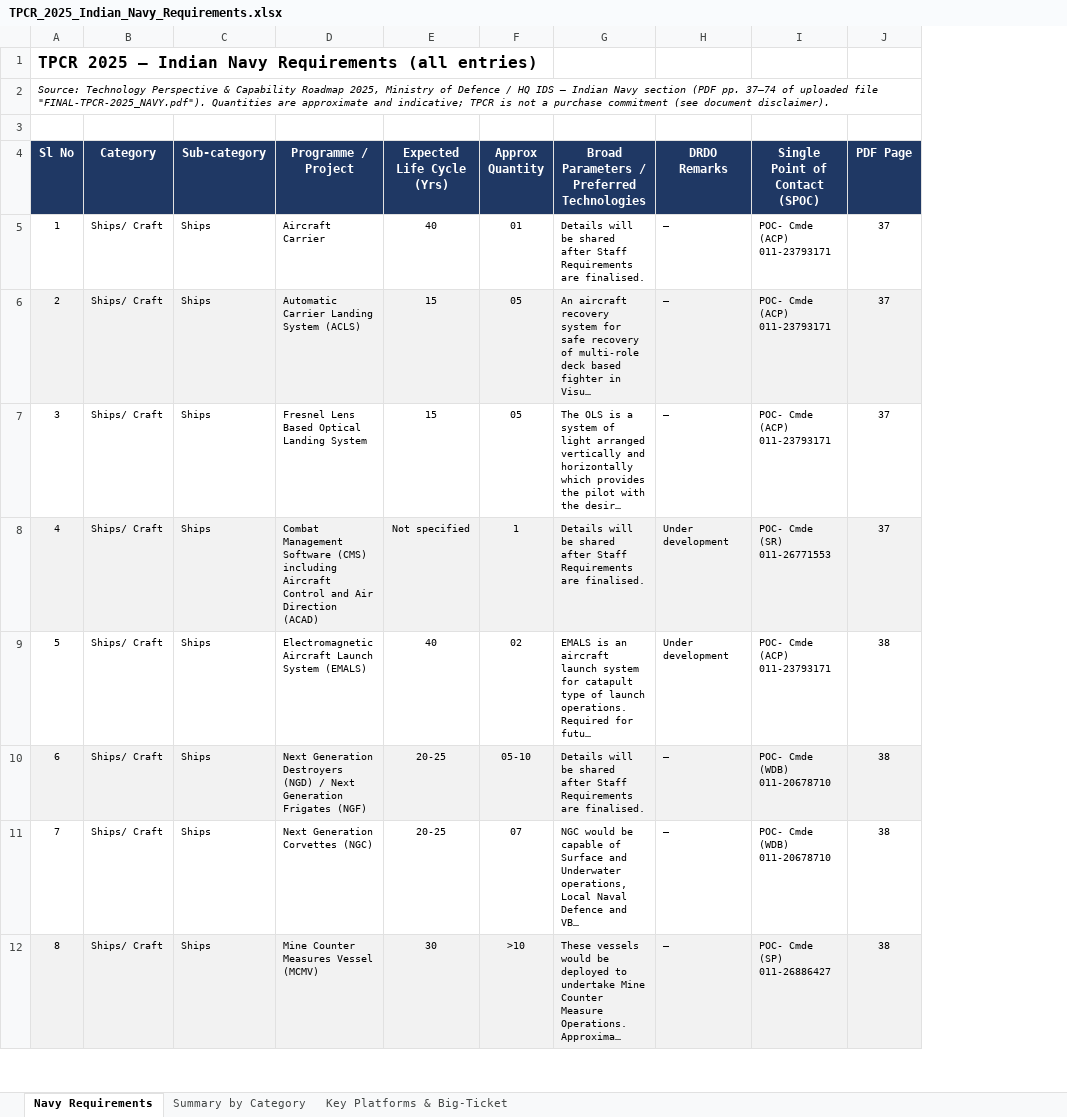
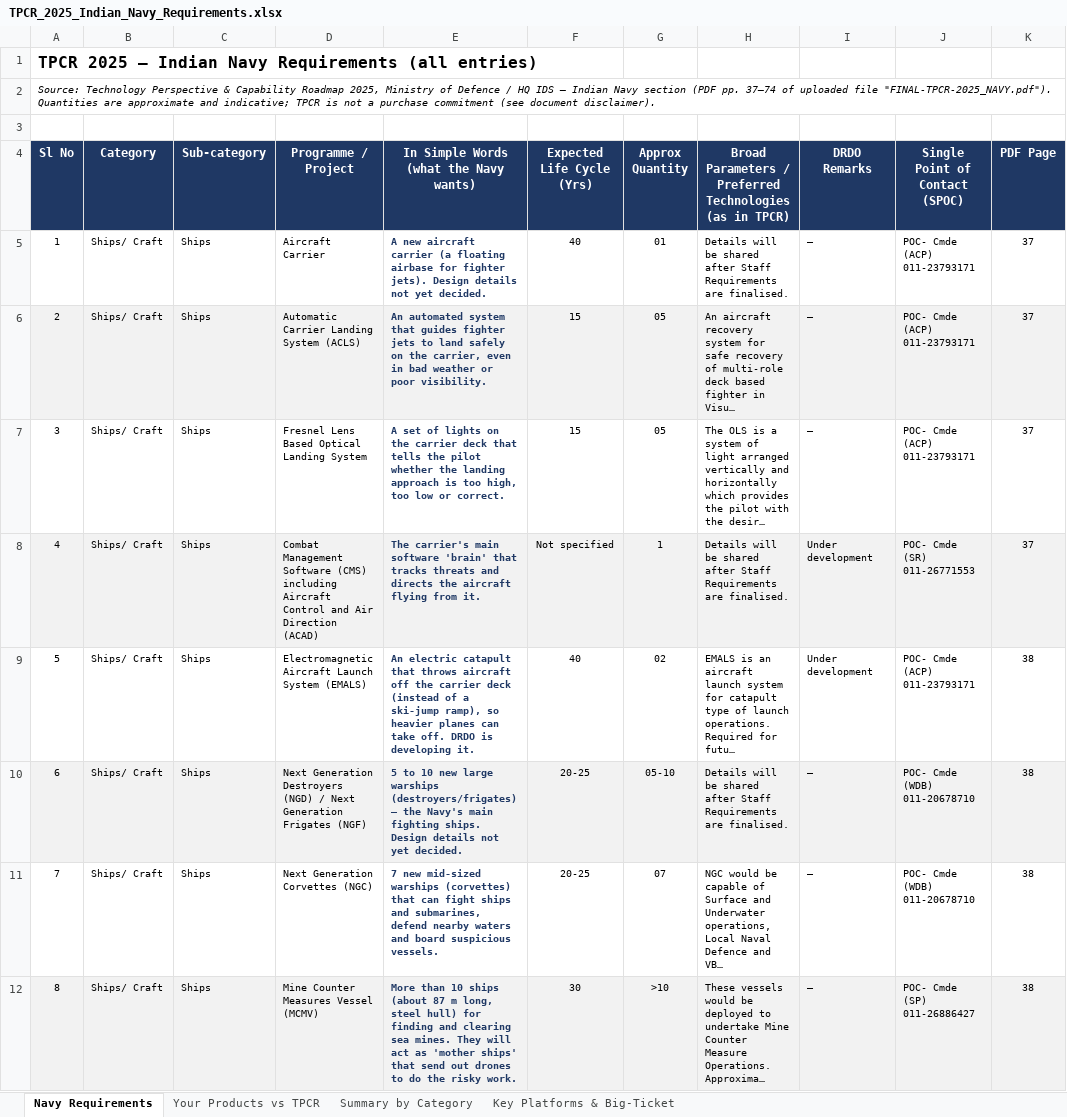
Before and after one commit to cementavendus-web/Cement, an Excel workbook: TPCR_2025_Indian_Navy_Requirements.xlsx, sheet Navy Requirements, drawn as a sheet; only a part is shown; long unchanged cells end in …; values as stored, in another font and other column widths than the file's, no borders; addresses are those after the commit; the diff names each change by its address in the sheet, - before the commit and + after, or states it on an @@ line.

```diff
--- a/TPCR_2025_Indian_Navy_Requirements.xlsx (sheet Navy Requirements)
+++ b/TPCR_2025_Indian_Navy_Requirements.xlsx (sheet Navy Requirements)
+sheet tab: Your Products vs TPCR
+column E, rows 4-12: In Simple Words (what the Navy wants) | A new aircraft carrier (a floating airbase for fighter jets). Design details not yet decided. | An automated system that guides fighter jets to land safely on the carrier, even in bad weather or poor visibility. | A set of lights on the carrier deck that tells the pilot whether the landing approach is too high, too low or correct. | The carrier's main software 'brain' that tracks threats and directs the aircraft flying from it. | An electric catapult that throws aircraft off the carrier deck (instead of a ski-jump ramp), so heavier planes can take off. DRDO is developing it. | 5 to 10 new large warships (destroyers/frigates) – the Navy's main fighting ships. Design details not yet decided. | 7 new mid-sized warships (corvettes) that can fight ships and submarines, defend nearby waters and board suspicious vessels. | More than 10 ships (about 87 m long, steel hull) for finding and clearing sea mines. They will act as 'mother ships' that send out drones to do the risky work.
-H4: …Preferred Technologies
+H4: …Preferred Technologies (as in TPCR)
```
Also changed, not shown: formulas that keep their value.
